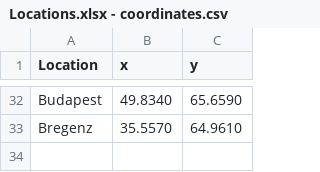
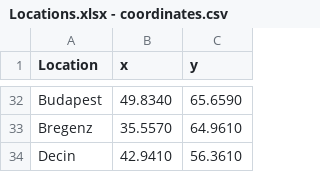
Before and after one commit to chavdarovae/neufraspeditoin, a CSV file: src/assets/files/locations/Locations.xlsx - coordinates.csv, drawn as a sheet; only a part is shown, gaps mark what is left out.

```diff
--- a/src/assets/files/locations/Locations.xlsx - coordinates.csv
+++ b/src/assets/files/locations/Locations.xlsx - coordinates.csv
@@ -33 +33,2 @@ Budapest,49.8340,65.6590
 Bregenz,35.5570,64.9610
+Decin,42.9410,56.3610
```
Also changed, not shown: 3 other files.
